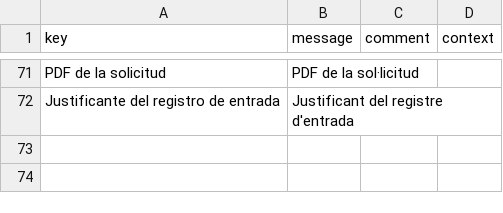
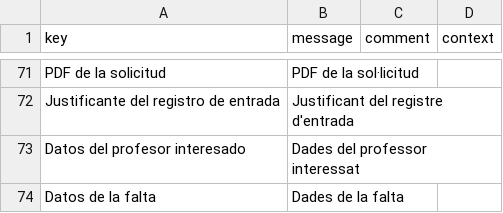
Before and after one commit to educaflow/secretaria-virtual, a CSV file: src/main/java/com/educaflow/subsystems/tiposexpedientes/justificacion_falta_profesorado/i18n_ca.csv, drawn as a sheet; only a part is shown, gaps mark what is left out; the diff names each change by its address in the sheet, - before the commit and + after, or states it on an @@ line.

```diff
--- a/src/main/java/com/educaflow/subsystems/tiposexpedientes/justificacion_falta_profesorado/i18n_ca.csv
+++ b/src/main/java/com/educaflow/subsystems/tiposexpedientes/justificacion_falta_profesorado/i18n_ca.csv
+row 73: Datos del profesor interesado | Dades del professor interessat
+row 74: Datos de la falta | Dades de la falta
```
Also changed, not shown: src/main/java/com/educaflow/shared/expedientes/domains/i18n_es.csv, 15 other files.
